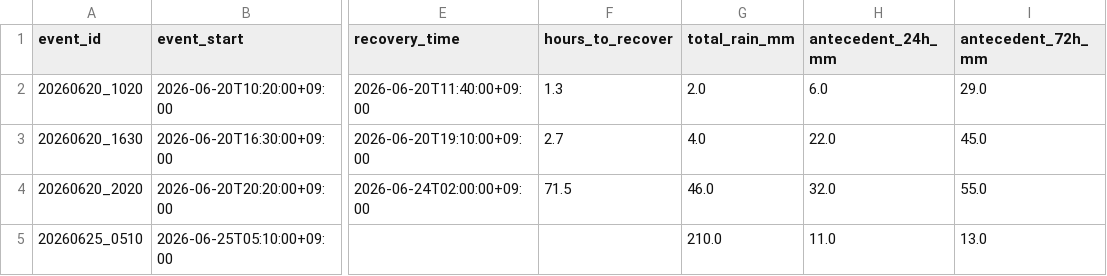
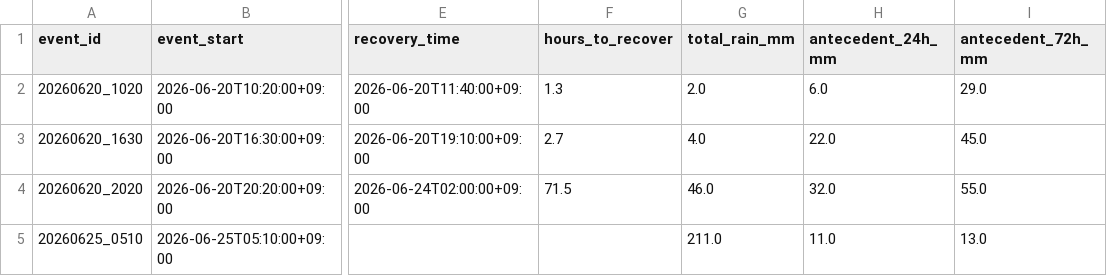
Before and after one commit to makuyama626/niizaki-water-log, a CSV file: data/event_log.csv, drawn as a sheet; only a part is shown, gaps mark what is left out; the diff names each change by its address in the sheet, - before the commit and + after, or states it on an @@ line.

```diff
--- a/data/event_log.csv
+++ b/data/event_log.csv
-G5 (total_rain_mm): 210.0
+G5 (total_rain_mm): 211.0
```
Also changed, not shown: data/combined_10min.csv, data/niizaki_waterlevel.csv, 1 other file.
